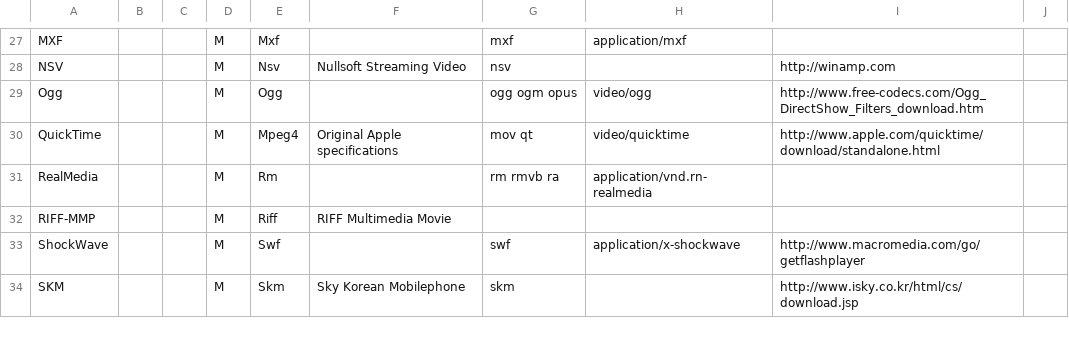
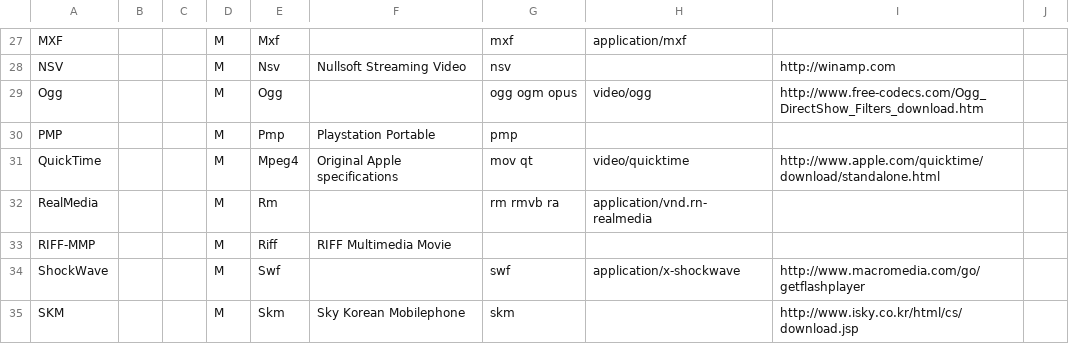
Before and after one commit to beppec56/MediaInfoLib-git_svn, a CSV file: Source/Resource/Text/DataBase/Format.csv, drawn as a sheet; only a part is shown, gaps mark what is left out; the diff names each change by its address in the sheet, - before the commit and + after, or states it on an @@ line.

Commit message:
+ #F382/P75, PMP format detection
git-svn-id: svn://svn.code.sf.net/p/mediainfo/code/MediaInfoLib/trunk@5543 45c5ae6f-87cc-4fd0-92ee-e4f023fd80da

```diff
--- a/Source/Resource/Text/DataBase/Format.csv
+++ b/Source/Resource/Text/DataBase/Format.csv
+row 30: PMP |  |  | M | Pmp | Playstation Portable | pmp
```
Also changed, not shown: 9 other files.
